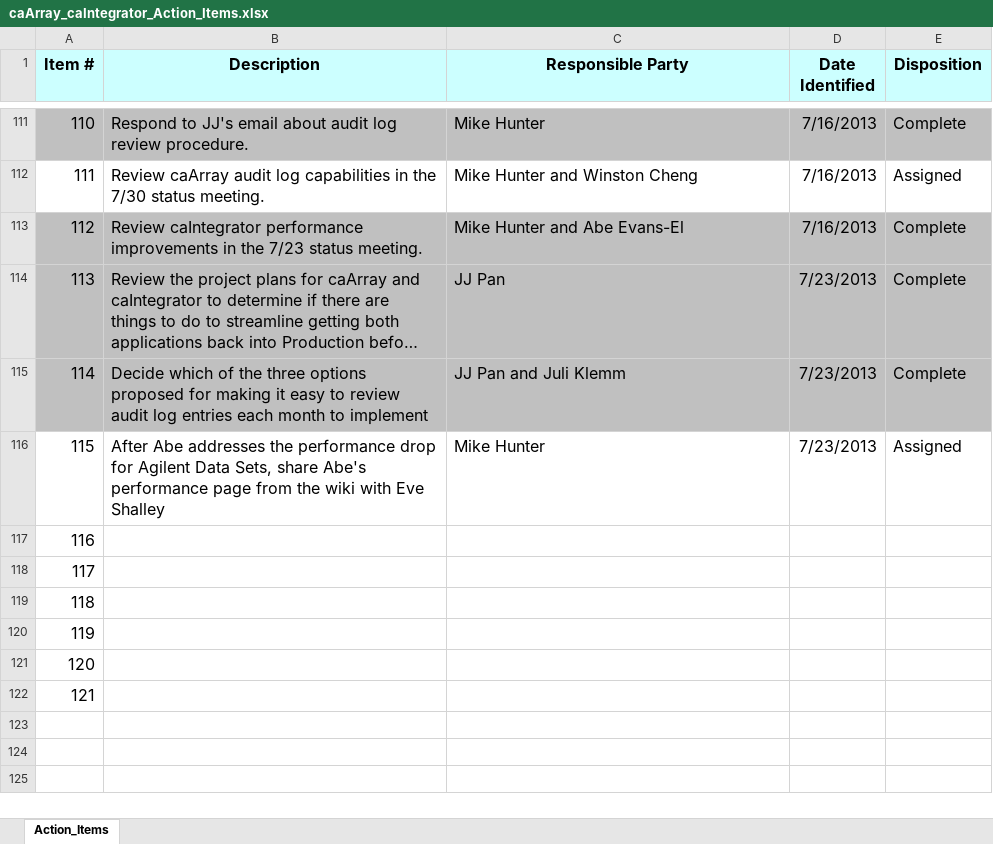
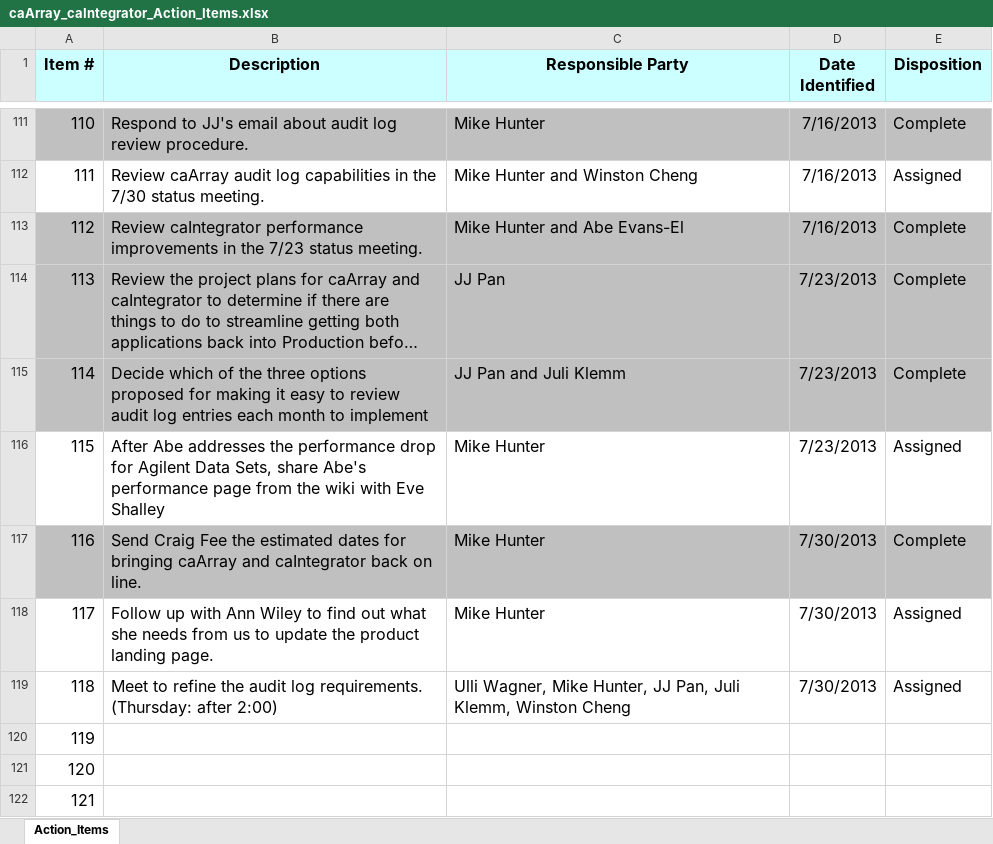
Before and after one commit to NCIP/caarray-docs, an Excel workbook: project_management/caArray_caIntegrator_Action_Items.xlsx, sheet Action_Items, drawn as a sheet; only a part is shown, gaps mark what is left out; long unchanged cells end in …; values as stored, in another font and other column widths than the file's, no borders; the diff names each change by its address in the sheet, - before the commit and + after, or states it on an @@ line.

```diff
--- a/project_management/caArray_caIntegrator_Action_Items.xlsx (sheet Action_Items)
+++ b/project_management/caArray_caIntegrator_Action_Items.xlsx (sheet Action_Items)
-A117:E117 fill: none
+A117:E117 fill: #C0C0C0
-B117 (Description): (empty)
+B117 (Description): Send Craig Fee the estimated dates for bringing caArray and caIntegrator back on line.
-C117:C118 (Responsible Party): (empty)
+C117:C118 (Responsible Party): Mike Hunter
-D117:D119 (Date Identified): (empty)
+D117:D119 (Date Identified): 7/30/2013
-E117 (Disposition): (empty)
+E117 (Disposition): Complete
-B118 (Description): (empty)
+B118 (Description): Follow up with Ann Wiley to find out what she needs from us to update the product landing page.
-E118:E119 (Disposition): (empty)
+E118:E119 (Disposition): Assigned
-B119 (Description): (empty)
+B119 (Description): Meet to refine the audit log requirements. (Thursday: after 2:00)
-C119 (Responsible Party): (empty)
+C119 (Responsible Party): Ulli Wagner, Mike Hunter, JJ Pan, Juli Klemm, Winston Cheng
```
Also changed, not shown: 1 other file.
